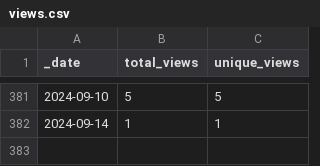
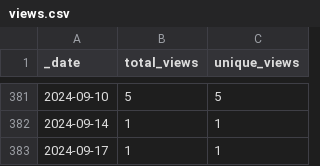
Before and after one commit to AlexRogalskiy/android-patterns, a CSV file: traffic/views.csv, drawn as a sheet; only a part is shown, gaps mark what is left out.

```diff
--- a/traffic/views.csv
+++ b/traffic/views.csv
@@ -382 +382,2 @@ _date,total_views,unique_views
 2024-09-14,1,1
+2024-09-17,1,1
```
Also changed, not shown: traffic/clones.csv, 1 other file.
